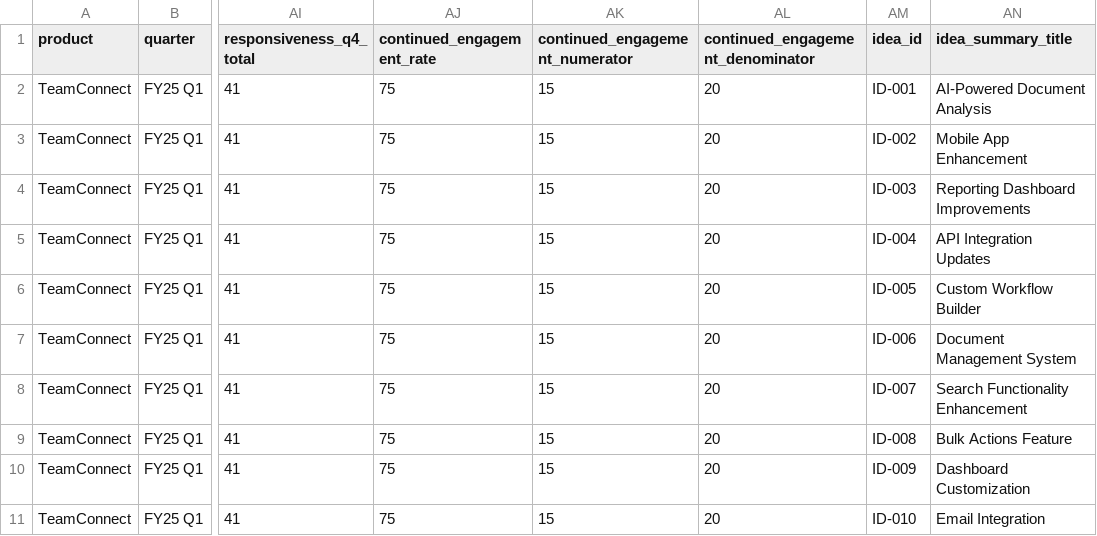
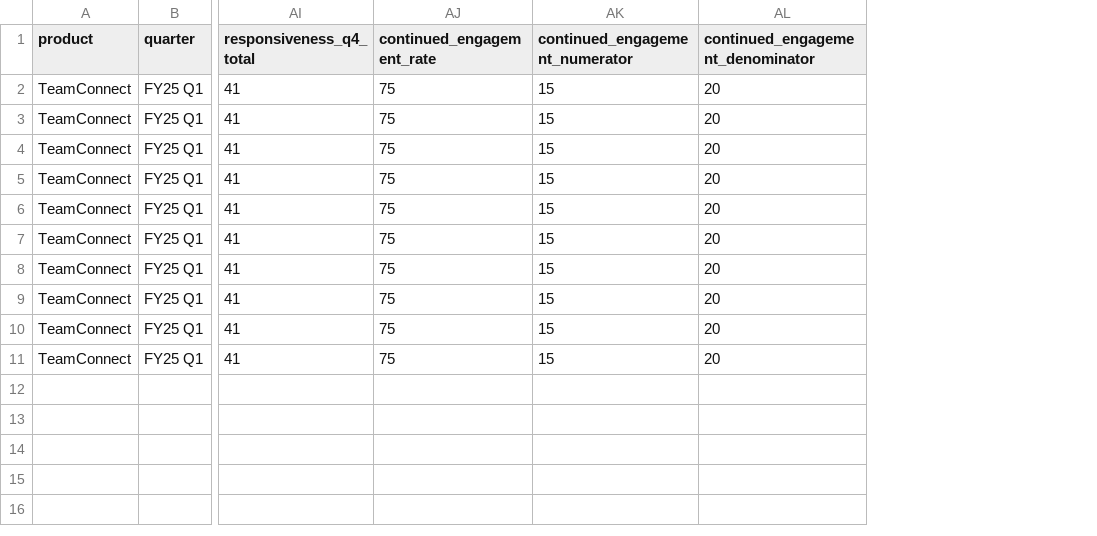
Before and after one commit to MT-Unified-Experience/Ideaportaldasboardnewjune, a CSV file: public/template.csv, drawn as a sheet; only a part is shown, gaps mark what is left out; the diff names each change by its address in the sheet, - before the commit and + after, or states it on an @@ line.

```diff
--- a/public/template.csv
+++ b/public/template.csv
-column AM (idea_id), rows 2-11: ID-001 | ID-002 | ID-003 | ID-004 | ID-005 | ID-006 | ID-007 | ID-008 | ID-009 | ID-010
-column AN (idea_summary_title), rows 2-11: AI-Powered Document Analysis | Mobile App Enhancement | Reporting Dashboard Improvements | API Integration Updates | Custom Workflow Builder | Document Management System | Search Functionality Enhancement | Bulk Actions Feature | Dashboard Customization | Email Integration
```
Also changed, not shown: 3 other files.
